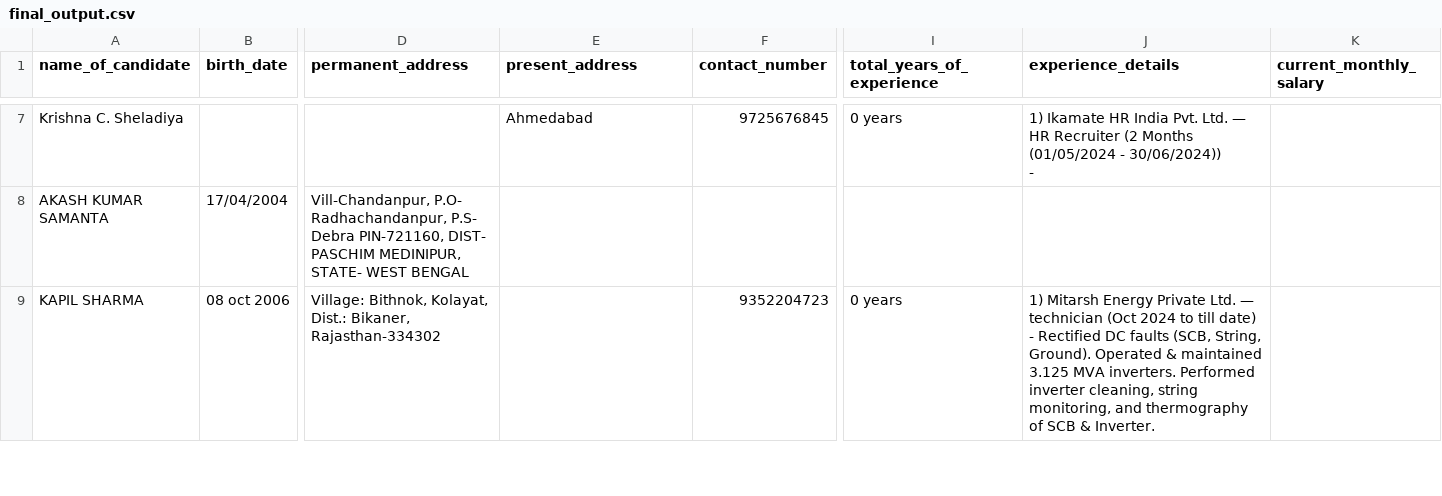
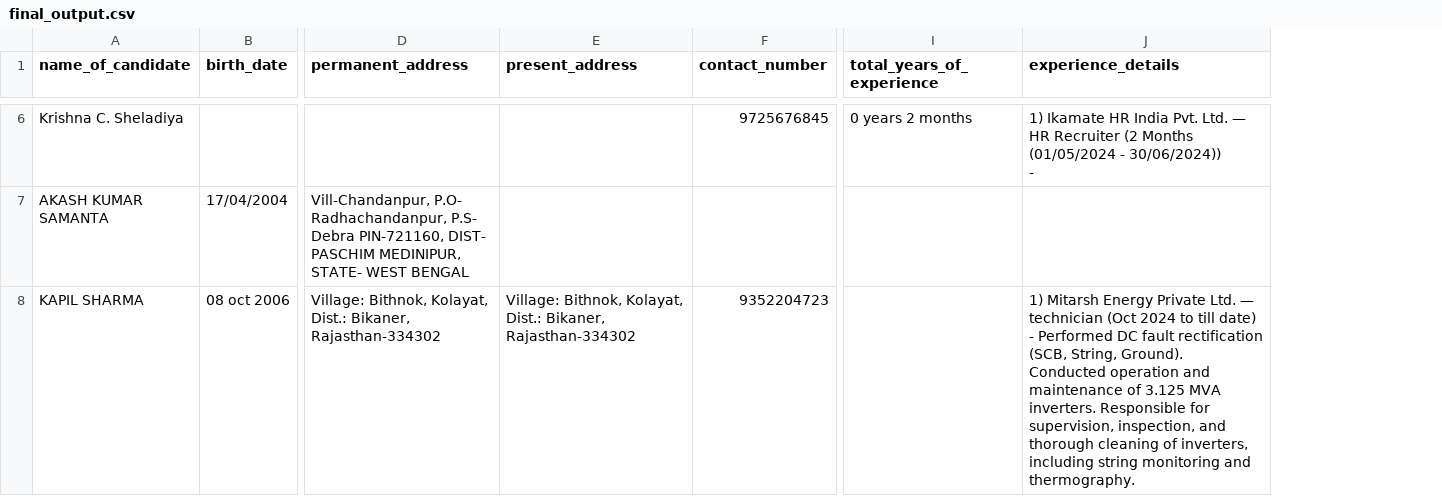
Before and after one commit to SHAIKH-AZAZ/resumeParser, a CSV file: output/csv/final_output.csv, drawn as a sheet; only a part is shown, gaps mark what is left out; removed rows and columns are numbered as before the commit, all else as after; ↵ is a line break in a cell; the diff covers the shown part only; the diff names each change by its address in the sheet, - before the commit and + after, or states it on an @@ line.

```diff
--- a/output/csv/final_output.csv
+++ b/output/csv/final_output.csv
-column K (current_monthly_salary), empty
-E6 (present_address): Ahmedabad
+E6 (present_address): (empty)
-I6 (total_years_of_experience): 0 years
+I6 (total_years_of_experience): 0 years 2 months
-E8 (present_address): (empty)
+E8 (present_address): Village: Bithnok, Kolayat, Dist.: Bikaner, Rajasthan-334302
-I8 (total_years_of_experience): 0 years
+I8 (total_years_of_experience): (empty)
-J8 (experience_details): …date) ↵ - Rectified DC faults (SCB, String, Ground). Operated & maintained 3.125 MVA inverters. Performed inverter cleaning, string monitoring, and thermography of SCB & Inverter.
+J8 (experience_details): …date) ↵ - Performed DC fault rectification (SCB, String, Ground). Conducted operation and maintenance of 3.125 MVA inverters. Responsible for supervision, inspection, and thorough cleaning of inverters, including string monitoring and thermography.
```
Also changed, not shown: 1 removed row and 21 edited cells elsewhere in this file, 13 other files.
